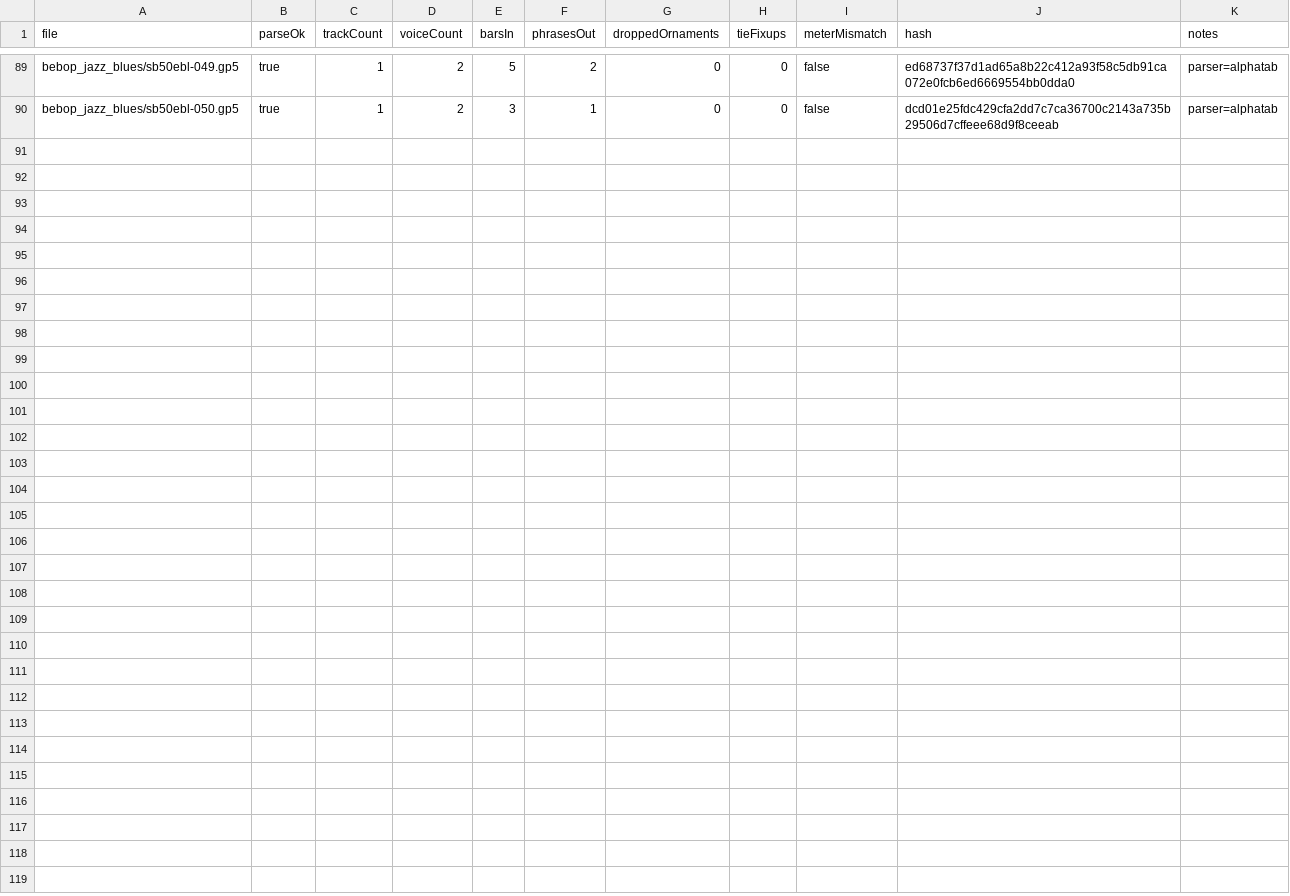
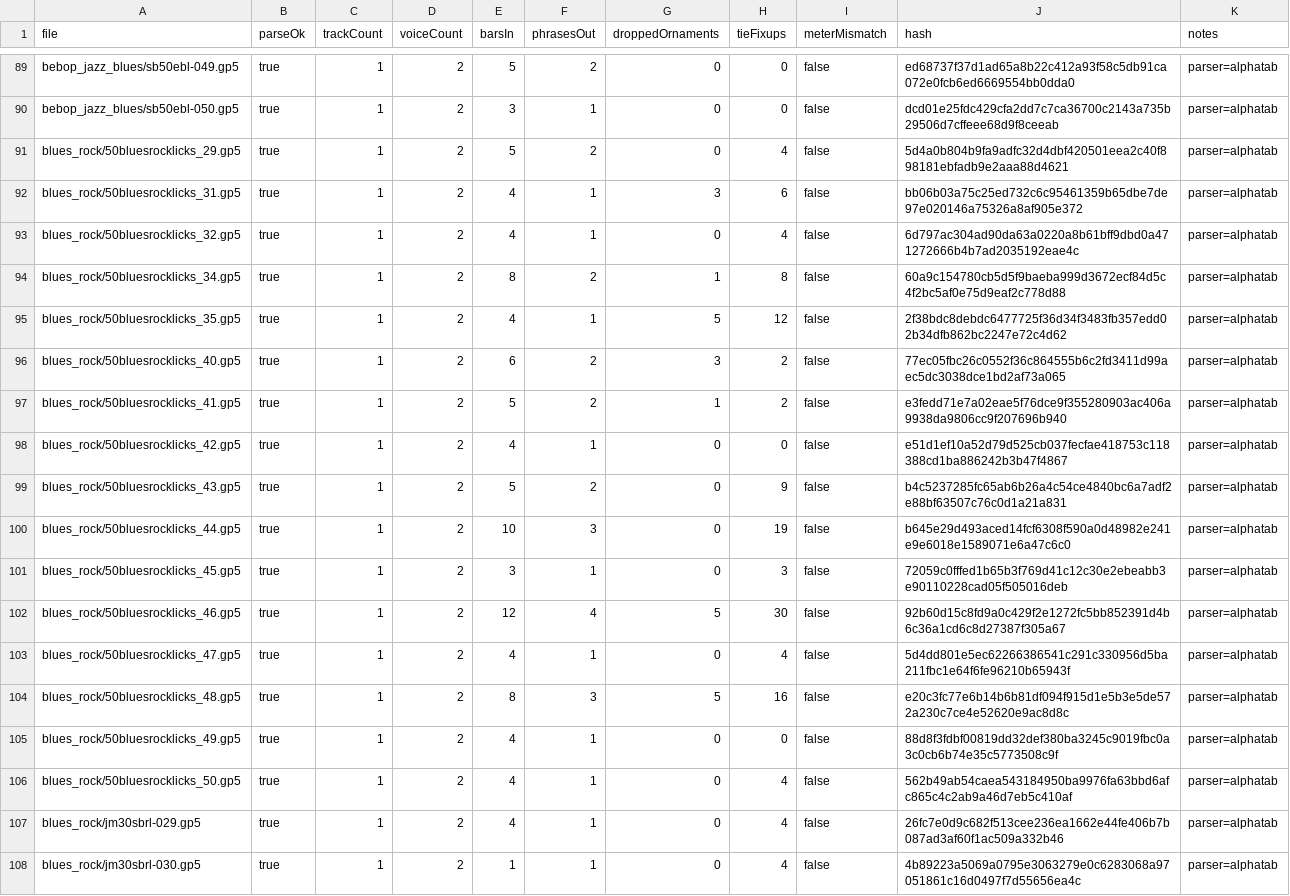
Before and after one commit to mikeb55/creative-engines, a CSV file: apps/composer-os-desktop/resources/riff-phrase-corpus/derived/audit.csv, drawn as a sheet; only a part is shown, gaps mark what is left out.

```diff
--- a/apps/composer-os-desktop/resources/riff-phrase-corpus/derived/audit.csv
+++ b/apps/composer-os-desktop/resources/riff-phrase-corpus/derived/audit.csv
@@ -90 +90,19 @@ bebop_jazz_blues/sb50ebl-049.gp5,true,1,2,5,2,0,0,false,ed68737f37d1ad65a8b22c41
 bebop_jazz_blues/sb50ebl-050.gp5,true,1,2,3,1,0,0,false,dcd01e25fdc429cfa2dd7c7ca36700c2143a735b29506d7cffeee68d9f8ceeab,parser=alphatab
+blues_rock/50bluesrocklicks_29.gp5,true,1,2,5,2,0,4,false,5d4a0b804b9fa9adfc32d4dbf420501eea2c40f898181ebfadb9e2aaa88d4621,parser=alphatab
+blues_rock/50bluesrocklicks_31.gp5,true,1,2,4,1,3,6,false,bb06b03a75c25ed732c6c95461359b65dbe7de97e020146a75326a8af905e372,parser=alphatab
+blues_rock/50bluesrocklicks_32.gp5,true,1,2,4,1,0,4,false,6d797ac304ad90da63a0220a8b61bff9dbd0a471272666b4b7ad2035192eae4c,parser=alphatab
+blues_rock/50bluesrocklicks_34.gp5,true,1,2,8,2,1,8,false,60a9c154780cb5d5f9baeba999d3672ecf84d5c4f2bc5af0e75d9eaf2c778d88,parser=alphatab
+blues_rock/50bluesrocklicks_35.gp5,true,1,2,4,1,5,12,false,2f38bdc8debdc6477725f36d34f3483fb357edd02b34dfb862bc2247e72c4d62,parser=alphatab
+blues_rock/50bluesrocklicks_40.gp5,true,1,2,6,2,3,2,false,77ec05fbc26c0552f36c864555b6c2fd3411d99aec5dc3038dce1bd2af73a065,parser=alphatab
+blues_rock/50bluesrocklicks_41.gp5,true,1,2,5,2,1,2,false,e3fedd71e7a02eae5f76dce9f355280903ac406a9938da9806cc9f207696b940,parser=alphatab
+blues_rock/50bluesrocklicks_42.gp5,true,1,2,4,1,0,0,false,e51d1ef10a52d79d525cb037fecfae418753c118388cd1ba886242b3b47f4867,parser=alphatab
+blues_rock/50bluesrocklicks_43.gp5,true,1,2,5,2,0,9,false,b4c5237285fc65ab6b26a4c54ce4840bc6a7adf2e88bf63507c76c0d1a21a831,parser=alphatab
+blues_rock/50bluesrocklicks_44.gp5,true,1,2,10,3,0,19,false,b645e29d493aced14fcf6308f590a0d48982e241e9e6018e1589071e6a47c6c0,parser=alphatab
+blues_rock/50bluesrocklicks_45.gp5,true,1,2,3,1,0,3,false,72059c0fffed1b65b3f769d41c12c30e2ebeabb3e90110228cad05f505016deb,parser=alphatab
+blues_rock/50bluesrocklicks_46.gp5,true,1,2,12,4,5,30,false,92b60d15c8fd9a0c429f2e1272fc5bb852391d4b6c36a1cd6c8d27387f305a67,parser=alphatab
+blues_rock/50bluesrocklicks_47.gp5,true,1,2,4,1,0,4,false,5d4dd801e5ec62266386541c291c330956d5ba211fbc1e64f6fe96210b65943f,parser=alphatab
+blues_rock/50bluesrocklicks_48.gp5,true,1,2,8,3,5,16,false,e20c3fc77e6b14b6b81df094f915d1e5b3e5de572a230c7ce4e52620e9ac8d8c,parser=alphatab
+blues_rock/50bluesrocklicks_49.gp5,true,1,2,4,1,0,0,false,88d8f3fdbf00819dd32def380ba3245c9019fbc0a3c0cb6b74e35c5773508c9f,parser=alphatab
+blues_rock/50bluesrocklicks_50.gp5,true,1,2,4,1,0,4,false,562b49ab54caea543184950ba9976fa63bbd6afc865c4c2ab9a46d7eb5c410af,parser=alphatab
+blues_rock/jm30sbrl-029.gp5,true,1,2,4,1,0,4,false,26fc7e0d9c682f513cee236ea1662e44fe406b7b087ad3af60f1ac509a332b46,parser=alphatab
+blues_rock/jm30sbrl-030.gp5,true,1,2,1,1,0,4,false,4b89223a5069a0795e3063279e0c6283068a97051861c16d0497f7d55656ea4c,parser=alphatab
```
Also changed, not shown: data/riff-phrase-corpus/derived/audit.csv, 28 other files.
